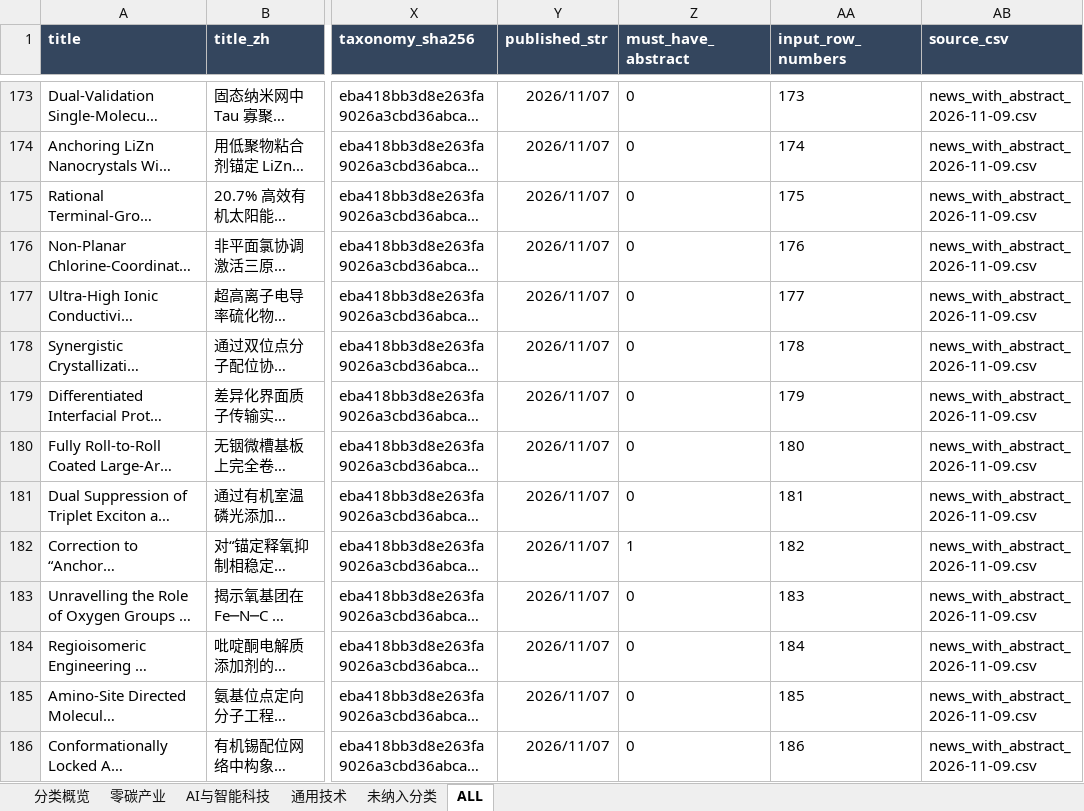
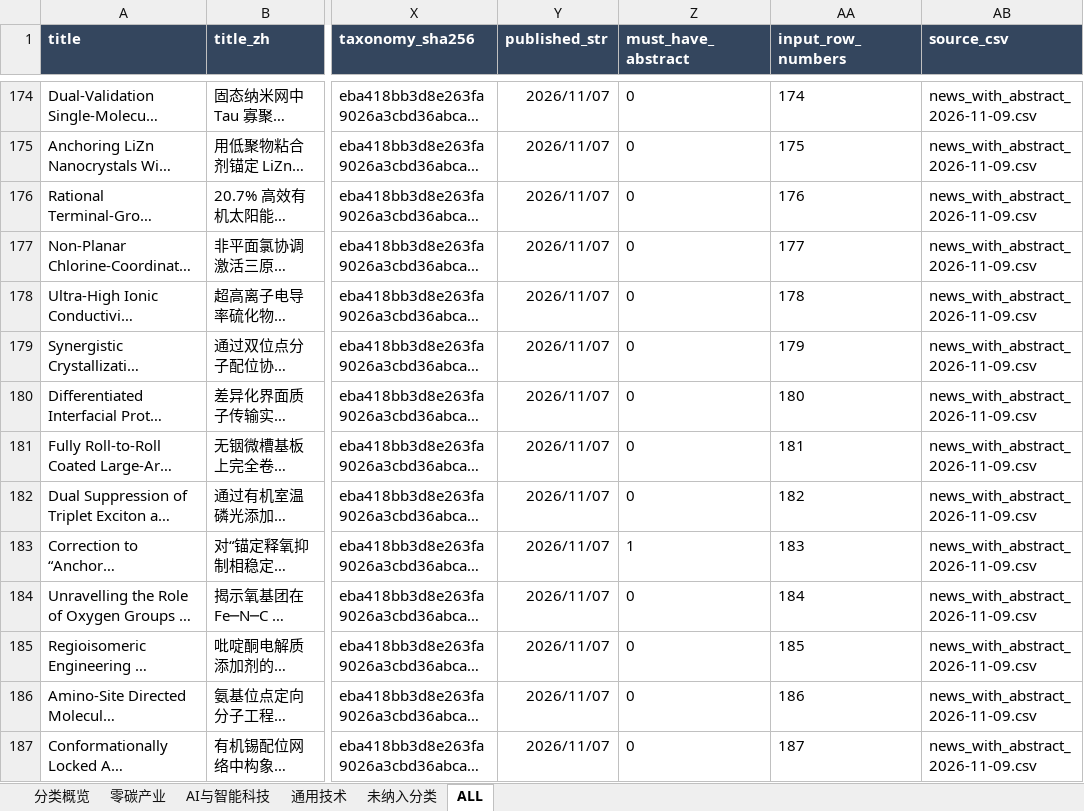
Before and after one commit to wodewoping-png/literature-rss-spider, an Excel workbook: output/daily_classified/news_with_abstract_2026-11-09_zai_classified.xlsx, sheet ALL, drawn as a sheet; only a part is shown, gaps mark what is left out; long unchanged cells end in …; values as stored, in another font and other column widths than the file's, no borders; table styles not drawn; addresses are those after the commit; the diff covers the shown part only; the diff names each change by its address in the sheet, - before the commit and + after, or states it on an @@ line.

```diff
--- a/output/daily_classified/news_with_abstract_2026-11-09_zai_classified.xlsx (sheet ALL)
+++ b/output/daily_classified/news_with_abstract_2026-11-09_zai_classified.xlsx (sheet ALL)
-AA174 (input_row_numbers): 173
+AA174 (input_row_numbers): 174
-AA175 (input_row_numbers): 174
+AA175 (input_row_numbers): 175
-AA176 (input_row_numbers): 175
+AA176 (input_row_numbers): 176
-AA177 (input_row_numbers): 176
+AA177 (input_row_numbers): 177
-AA178 (input_row_numbers): 177
+AA178 (input_row_numbers): 178
-AA179 (input_row_numbers): 178
+AA179 (input_row_numbers): 179
-AA180 (input_row_numbers): 179
+AA180 (input_row_numbers): 180
-AA181 (input_row_numbers): 180
+AA181 (input_row_numbers): 181
-AA182 (input_row_numbers): 181
+AA182 (input_row_numbers): 182
-AA183 (input_row_numbers): 182
+AA183 (input_row_numbers): 183
-AA184 (input_row_numbers): 183
+AA184 (input_row_numbers): 184
-AA185 (input_row_numbers): 184
+AA185 (input_row_numbers): 185
-AA186 (input_row_numbers): 185
+AA186 (input_row_numbers): 186
-AA187 (input_row_numbers): 186
+AA187 (input_row_numbers): 187
```
Also changed, not shown: 78 added rows and 106 edited cells elsewhere in this sheet, sheet 通用技术, sheet 零碳产业, sheet 未纳入分类, sheet AI与智能科技, sheet 分类概览, 2 other files.
